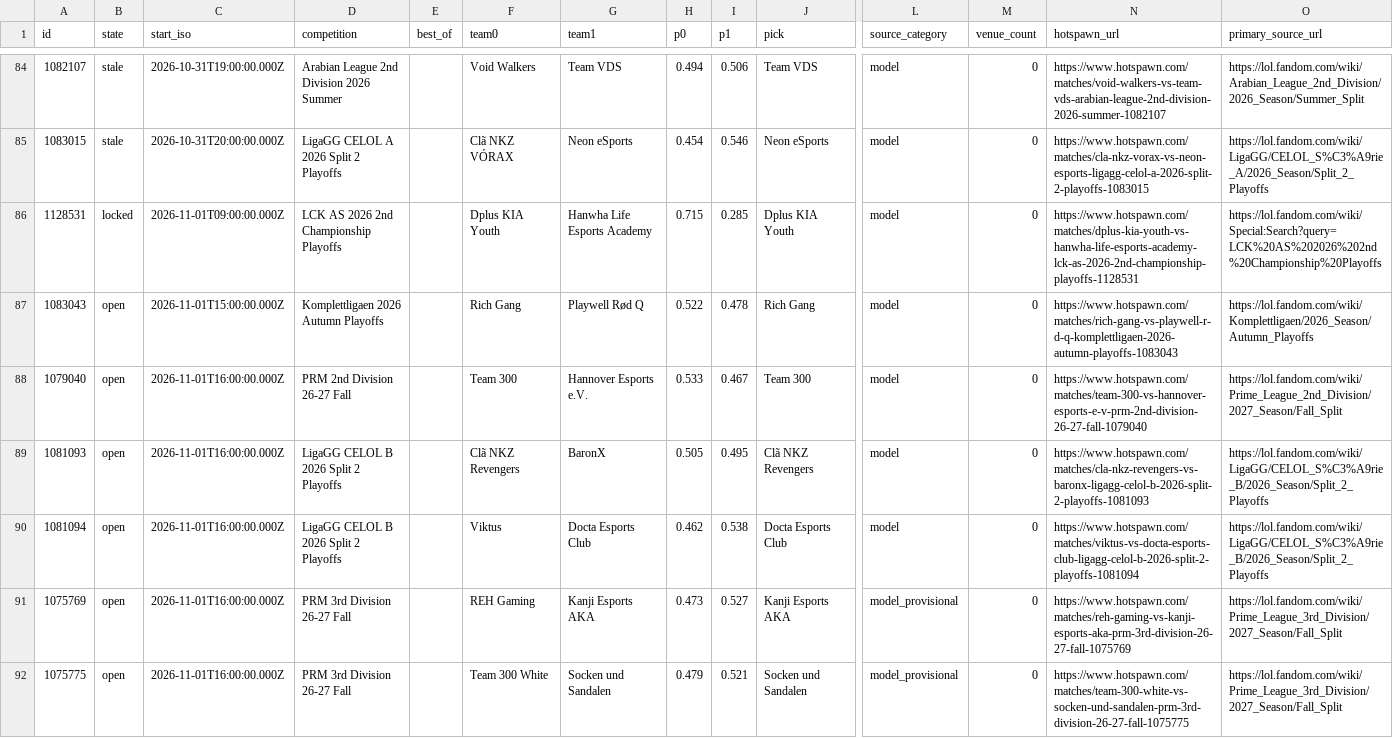
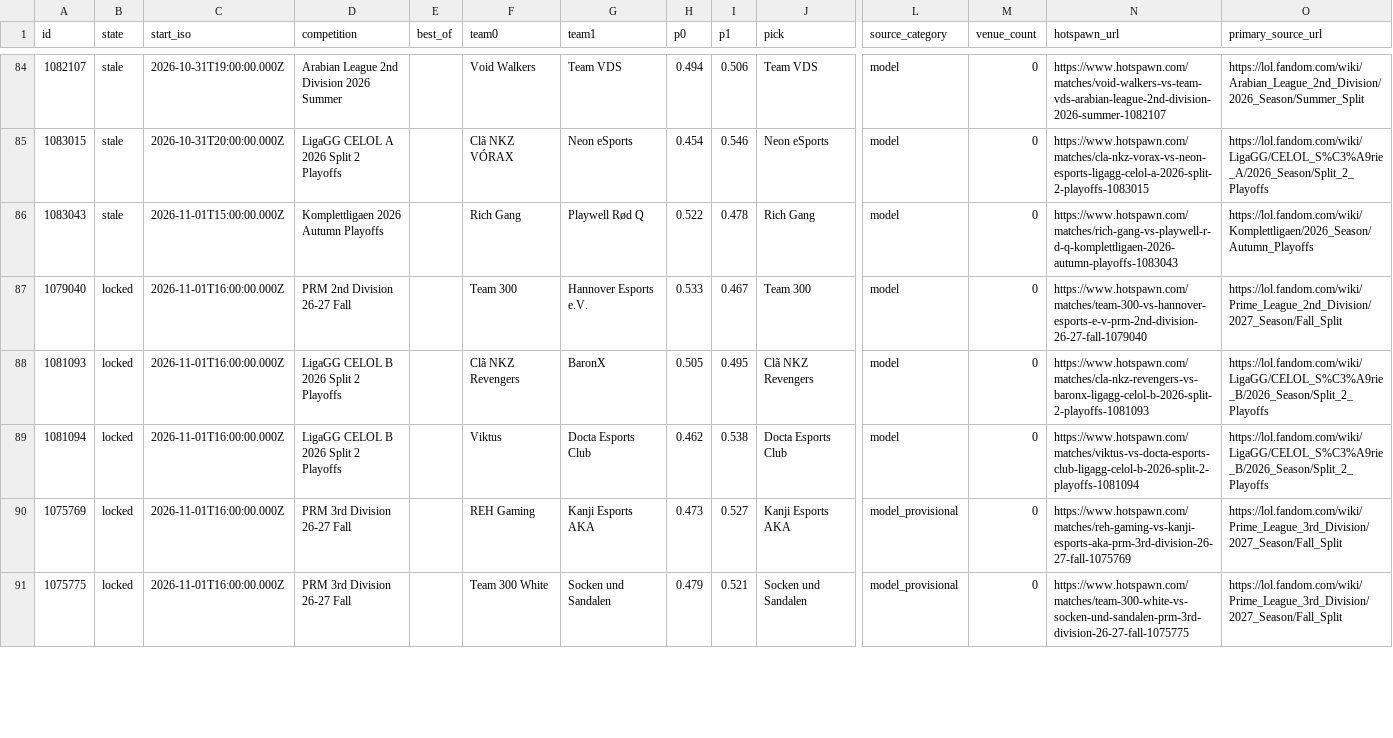
Before and after one commit to karagemop466-tech/LOLHOTSPAWN1, a CSV file: data/node/picks.csv, drawn as a sheet; only a part is shown, gaps mark what is left out; removed rows and columns are numbered as before the commit, all else as after; rows hold the shown columns only; the diff covers the shown part only; the diff names each change by its address in the sheet, - before the commit and + after, or states it on an @@ line.

```diff
--- a/data/node/picks.csv
+++ b/data/node/picks.csv
-row 86: 1128531 | locked | 2026-11-01T09:00:00.000Z | LCK AS 2026 2nd Championship Playoffs |  | Dplus KIA Youth | Hanwha Life Esports Academy | 0.715 | 0.285 | Dplus KIA Youth | model | 0 | https://www.hotspawn.com/matches/dplus-kia-youth-vs-hanwha-life-esports-academy-lck-as-2026-2nd-championship-playoffs-1128531 | https://lol.fandom.com/wiki/Special:Search?query=LCK%20AS%202026%202nd%20Championship%20Playoffs
-B86 (state): open
+B86 (state): stale
-B87:B91 (state): open
+B87:B91 (state): locked
```
Also changed, not shown: 2 added rows and 26 edited cells elsewhere in this file, docs/data/picks.csv, 29 other files.
